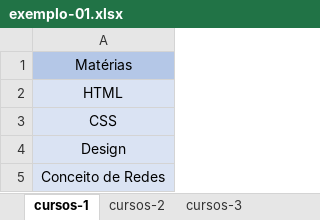
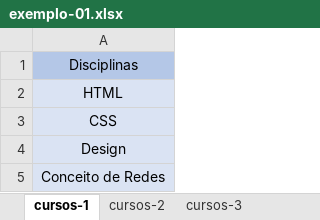
Before and after one commit to corujasdevbr/senai-desenvolvimento-2s2019, an Excel workbook: sprint-1-bd/apoio/exemplo-01.xlsx, sheet cursos-1, drawn as a sheet; values as stored, in another font and other column widths than the file's, no borders; the diff names each change by its address in the sheet, - before the commit and + after, or states it on an @@ line.

```diff
--- a/sprint-1-bd/apoio/exemplo-01.xlsx (sheet cursos-1)
+++ b/sprint-1-bd/apoio/exemplo-01.xlsx (sheet cursos-1)
-A1: Matérias
+A1: Disciplinas
```
Also changed, not shown: sheet cursos-2, sheet cursos-3, sheet cursos-4, sheet cursos-5, other sheet tabs, charts or pictures, 7 other files.
